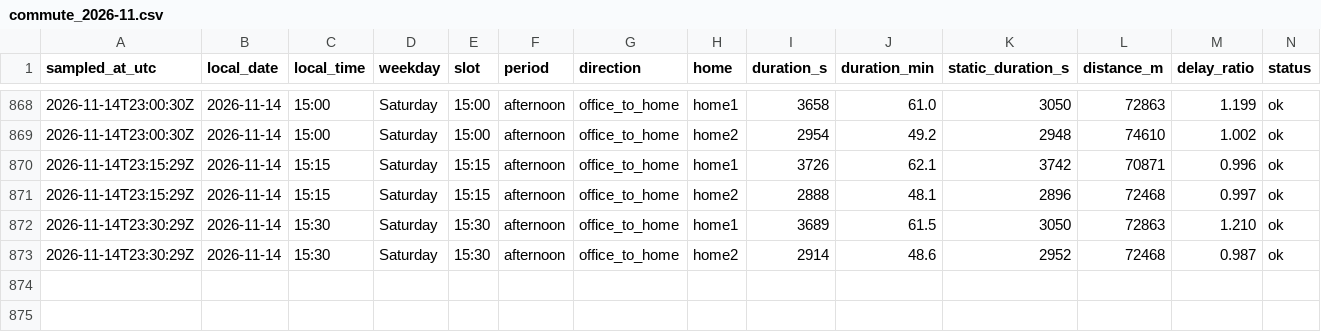
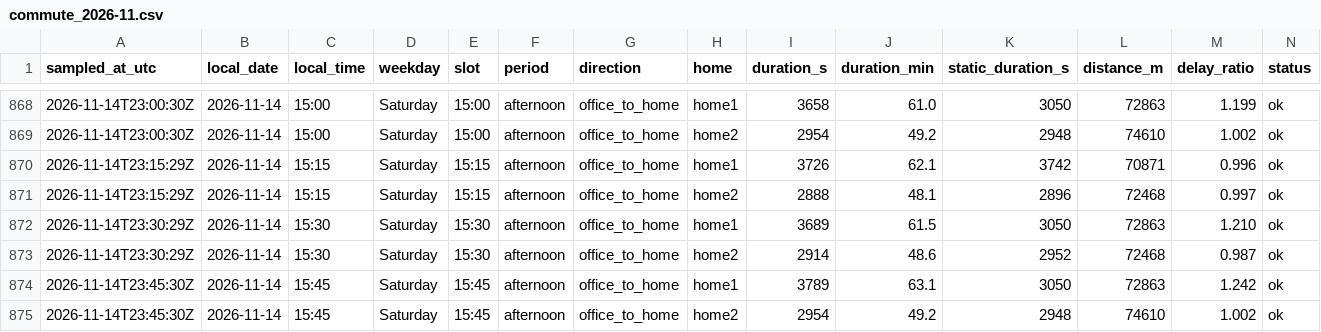
Before and after one commit to sesenht/commute-tracker, a CSV file: data/commute_2026-11.csv, drawn as a sheet; only a part is shown, gaps mark what is left out; rows hold the shown columns only; the diff names each change by its address in the sheet, - before the commit and + after, or states it on an @@ line.

Commit message:
log: 2026-11-14T23:45Z sample

```diff
--- a/data/commute_2026-11.csv
+++ b/data/commute_2026-11.csv
+row 874: 2026-11-14T23:45:30Z | 2026-11-14 | 15:45 | Saturday | 15:45 | afternoon | office_to_home | home1 | 3789 | 63.1 | 3050 | 72863 | 1.242 | ok
+row 875: 2026-11-14T23:45:30Z | 2026-11-14 | 15:45 | Saturday | 15:45 | afternoon | office_to_home | home2 | 2954 | 49.2 | 2948 | 74610 | 1.002 | ok
```
Also changed, not shown: 2 other files.
